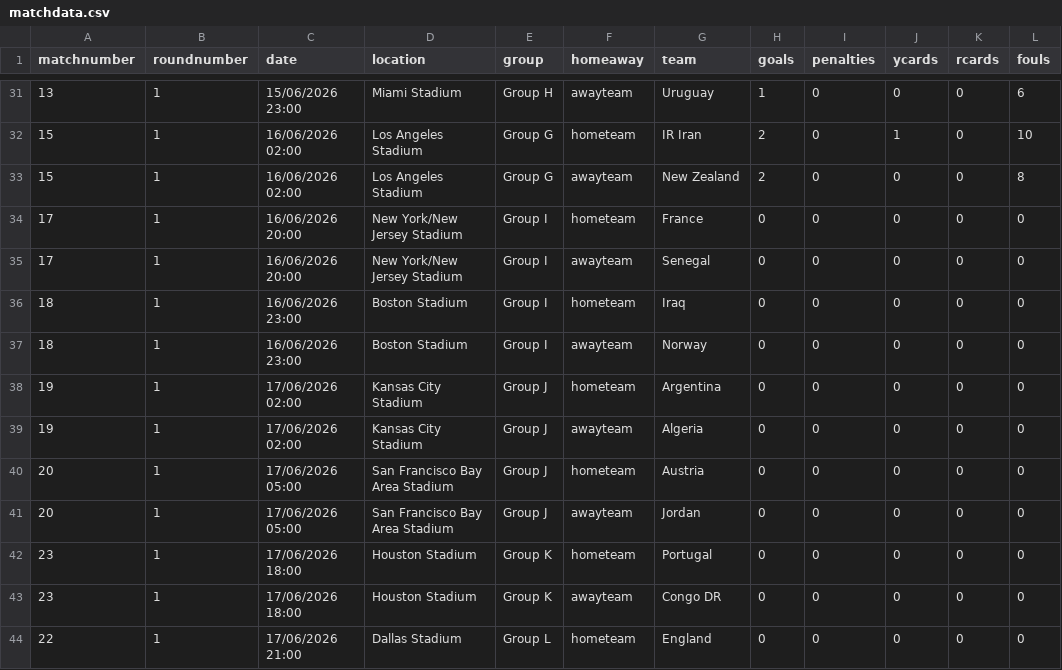
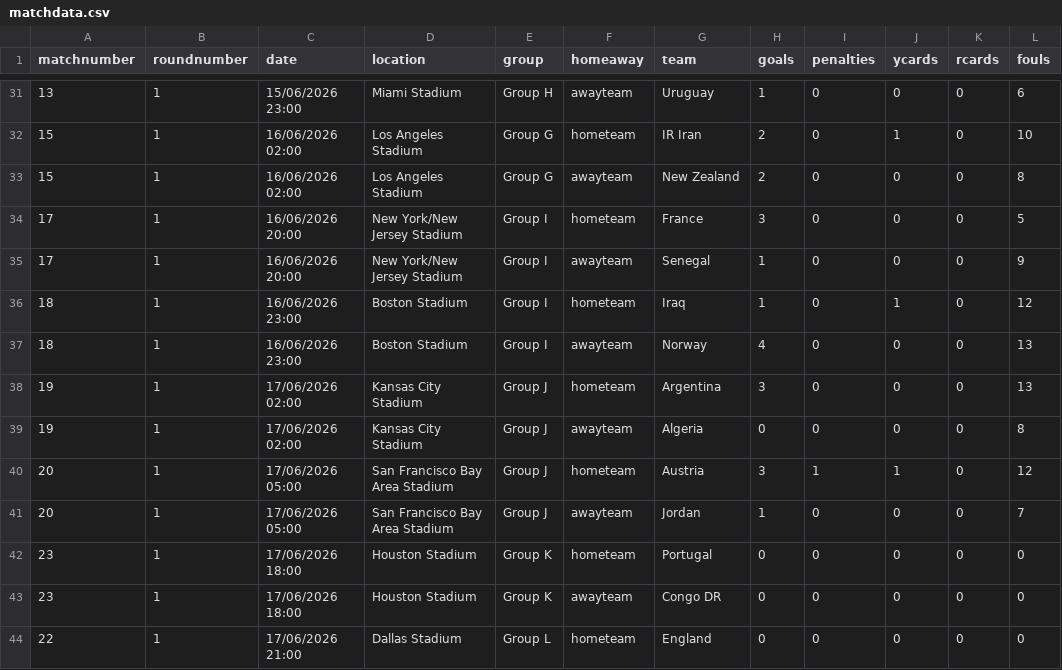
Before and after one commit to lee269/WC2026, a CSV file: data/matchdata.csv, drawn as a sheet; only a part is shown, gaps mark what is left out.

Commit message:
match 20 data

```diff
--- a/data/matchdata.csv
+++ b/data/matchdata.csv
@@ -33,10 +33,10 @@ matchnumber,roundnumber,date,location,group,homeaway,team,goals,penalties,ycards
 15,1,16/06/2026 02:00,Los Angeles Stadium,Group G,awayteam,New Zealand,2,0,0,0,8
-17,1,16/06/2026 20:00,New York/New Jersey Stadium,Group I,hometeam,France,0,0,0,0,0
-17,1,16/06/2026 20:00,New York/New Jersey Stadium,Group I,awayteam,Senegal,0,0,0,0,0
-18,1,16/06/2026 23:00,Boston Stadium,Group I,hometeam,Iraq,0,0,0,0,0
-18,1,16/06/2026 23:00,Boston Stadium,Group I,awayteam,Norway,0,0,0,0,0
-19,1,17/06/2026 02:00,Kansas City Stadium,Group J,hometeam,Argentina,0,0,0,0,0
-19,1,17/06/2026 02:00,Kansas City Stadium,Group J,awayteam,Algeria,0,0,0,0,0
-20,1,17/06/2026 05:00,San Francisco Bay Area Stadium,Group J,hometeam,Austria,0,0,0,0,0
-20,1,17/06/2026 05:00,San Francisco Bay Area Stadium,Group J,awayteam,Jordan,0,0,0,0,0
+17,1,16/06/2026 20:00,New York/New Jersey Stadium,Group I,hometeam,France,3,0,0,0,5
+17,1,16/06/2026 20:00,New York/New Jersey Stadium,Group I,awayteam,Senegal,1,0,0,0,9
+18,1,16/06/2026 23:00,Boston Stadium,Group I,hometeam,Iraq,1,0,1,0,12
+18,1,16/06/2026 23:00,Boston Stadium,Group I,awayteam,Norway,4,0,0,0,13
+19,1,17/06/2026 02:00,Kansas City Stadium,Group J,hometeam,Argentina,3,0,0,0,13
+19,1,17/06/2026 02:00,Kansas City Stadium,Group J,awayteam,Algeria,0,0,0,0,8
+20,1,17/06/2026 05:00,San Francisco Bay Area Stadium,Group J,hometeam,Austria,3,1,1,0,12
+20,1,17/06/2026 05:00,San Francisco Bay Area Stadium,Group J,awayteam,Jordan,1,0,0,0,7
 23,1,17/06/2026 18:00,Houston Stadium,Group K,hometeam,Portugal,0,0,0,0,0
```
Also changed, not shown: data/contestants.csv, 1 other file.
